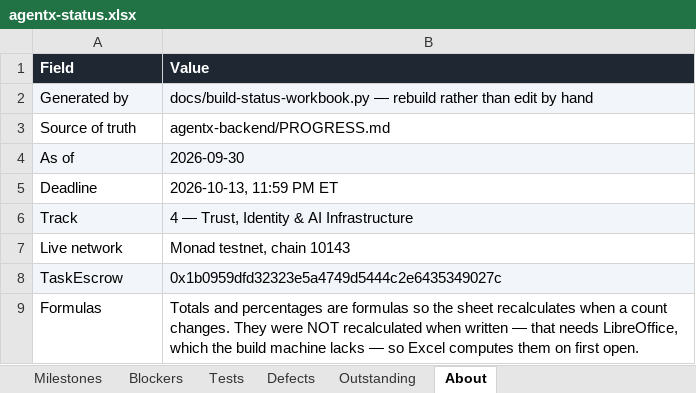
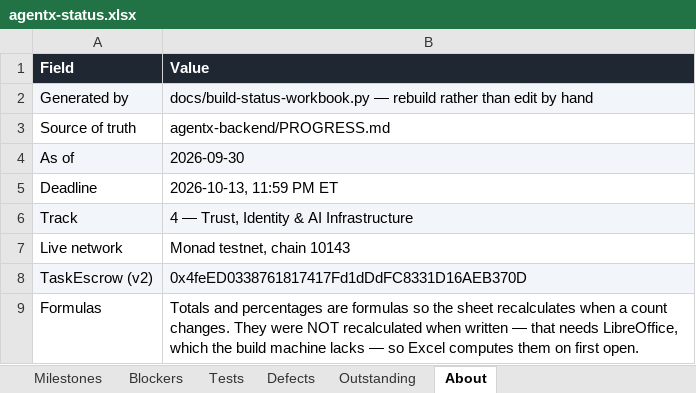
Before and after one commit to gopaltalaviya/agentx-docs, an Excel workbook: docs/agentx-status.xlsx, sheet About, drawn as a sheet; values as stored, in another font and other column widths than the file's, no borders; removed rows and columns are numbered as before the commit, all else as after; the diff names each change by its address in the sheet, - before the commit and + after, or states it on an @@ line.

```diff
--- a/docs/agentx-status.xlsx (sheet About)
+++ b/docs/agentx-status.xlsx (sheet About)
-row 8: TaskEscrow | 0x1b0959dfd32323e5a4749d5444c2e6435349027c
+row 8: TaskEscrow (v2) | 0x4feED0338761817417Fd1dDdFC8331D16AEB370D
```
Also changed, not shown: sheet Tests, sheet Defects, sheet Outstanding, 6 other files.
